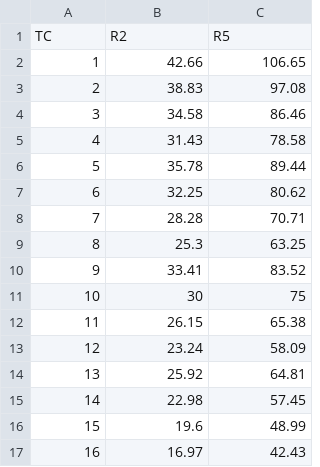
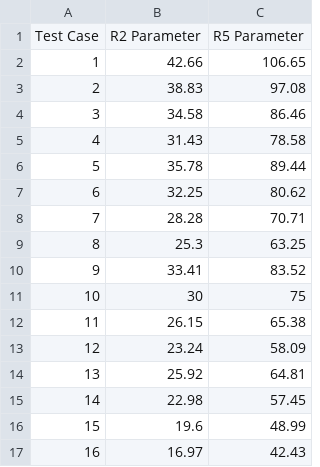
Before and after one commit to nventefs/LPSD, a CSV file: Archive/s1000/S1000 Parameters.csv, drawn as a sheet; removed rows and columns are numbered as before the commit, all else as after; the diff names each change by its address in the sheet, - before the commit and + after, or states it on an @@ line.

Commit message:
switched to constants file for paths instead of test_case_to

```diff
--- a/Archive/s1000/S1000 Parameters.csv
+++ b/Archive/s1000/S1000 Parameters.csv
-row 1: TC | R2 | R5
+row 1: Test Case | R2 Parameter | R5 Parameter
```
Also changed, not shown: 23 other files.
